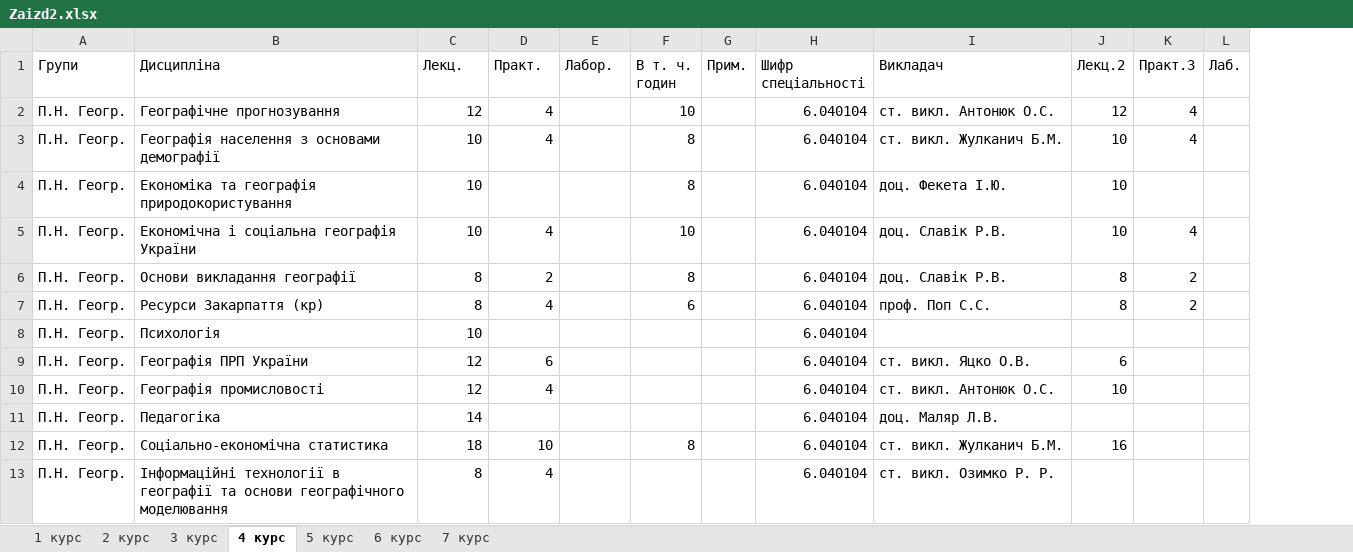
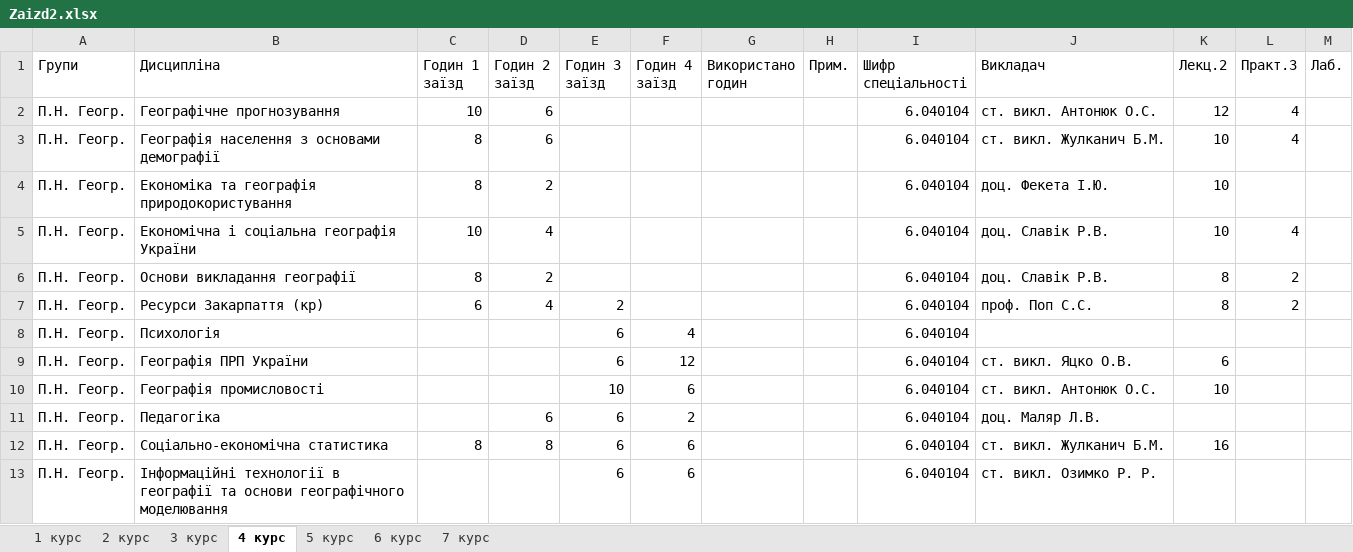
Before and after one commit to gram0001/rozklad, an Excel workbook: Zaizd2.xlsx, sheet 4 курс, drawn as a sheet; only a part is shown; values as stored, in another font and other column widths than the file's, no cell formats; table styles not drawn; the diff covers the shown part only; the diff names each change by its address in the sheet, - before the commit and + after, or states it on an @@ line.

```diff
--- a/Zaizd2.xlsx (sheet 4 курс)
+++ b/Zaizd2.xlsx (sheet 4 курс)
+column G (Використано годин), empty
-C1: Лекц.
+C1: Годин 1 заїзд
-D1: Практ.
+D1: Годин 2 заїзд
-E1: Лабор.
+E1: Годин 3 заїзд
-F1: В т. ч. годин
+F1: Годин 4 заїзд
-C2 (Годин 1 заїзд): 12
+C2 (Годин 1 заїзд): 10
-D2:D3 (Годин 2 заїзд): 4
+D2:D3 (Годин 2 заїзд): 6
-F2 (Годин 4 заїзд): 10
+F2 (Годин 4 заїзд): (empty)
-C3:C4 (Годин 1 заїзд): 10
+C3:C4 (Годин 1 заїзд): 8
-F3:F4 (Годин 4 заїзд): 8
+F3:F4 (Годин 4 заїзд): (empty)
-D4 (Годин 2 заїзд): (empty)
+D4 (Годин 2 заїзд): 2
-F5 (Годин 4 заїзд): 10
+F5 (Годин 4 заїзд): (empty)
-F6 (Годин 4 заїзд): 8
+F6 (Годин 4 заїзд): (empty)
-C7 (Годин 1 заїзд): 8
+C7 (Годин 1 заїзд): 6
-E7 (Годин 3 заїзд): (empty)
+E7 (Годин 3 заїзд): 2
-F7 (Годин 4 заїзд): 6
+F7 (Годин 4 заїзд): (empty)
-C8 (Годин 1 заїзд): 10
+C8 (Годин 1 заїзд): (empty)
-E8:E9 (Годин 3 заїзд): (empty)
+E8:E9 (Годин 3 заїзд): 6
-F8 (Годин 4 заїзд): (empty)
+F8 (Годин 4 заїзд): 4
-C9:C10 (Годин 1 заїзд): 12
+C9:C10 (Годин 1 заїзд): (empty)
-D9 (Годин 2 заїзд): 6
+D9 (Годин 2 заїзд): (empty)
-F9 (Годин 4 заїзд): (empty)
+F9 (Годин 4 заїзд): 12
-D10 (Годин 2 заїзд): 4
+D10 (Годин 2 заїзд): (empty)
-E10 (Годин 3 заїзд): (empty)
+E10 (Годин 3 заїзд): 10
-F10 (Годин 4 заїзд): (empty)
+F10 (Годин 4 заїзд): 6
-C11 (Годин 1 заїзд): 14
+C11 (Годин 1 заїзд): (empty)
-D11 (Годин 2 заїзд): (empty)
+D11 (Годин 2 заїзд): 6
-E11:E13 (Годин 3 заїзд): (empty)
+E11:E13 (Годин 3 заїзд): 6
-F11 (Годин 4 заїзд): (empty)
+F11 (Годин 4 заїзд): 2
-C12 (Годин 1 заїзд): 18
+C12 (Годин 1 заїзд): 8
-D12 (Годин 2 заїзд): 10
+D12 (Годин 2 заїзд): 8
-F12 (Годин 4 заїзд): 8
+F12 (Годин 4 заїзд): 6
-C13 (Годин 1 заїзд): 8
+C13 (Годин 1 заїзд): (empty)
-D13 (Годин 2 заїзд): 4
+D13 (Годин 2 заїзд): (empty)
-F13 (Годин 4 заїзд): (empty)
+F13 (Годин 4 заїзд): 6
```
Also changed, not shown: 96 edited cells elsewhere in this sheet, sheet 2 курс, sheet 6 курс, sheet 3 курс, sheet 5 курс, sheet 1 курс, sheet 7 курс, cell formats.
